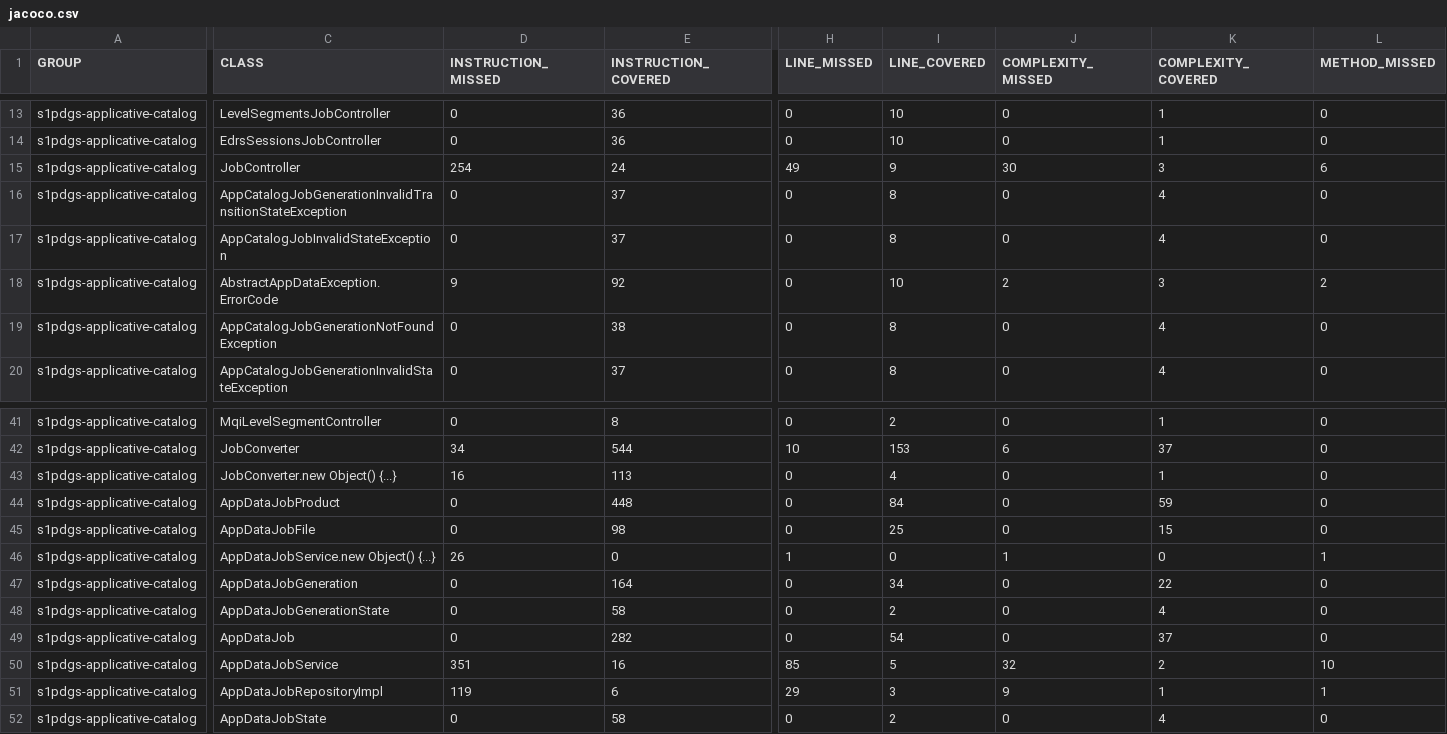
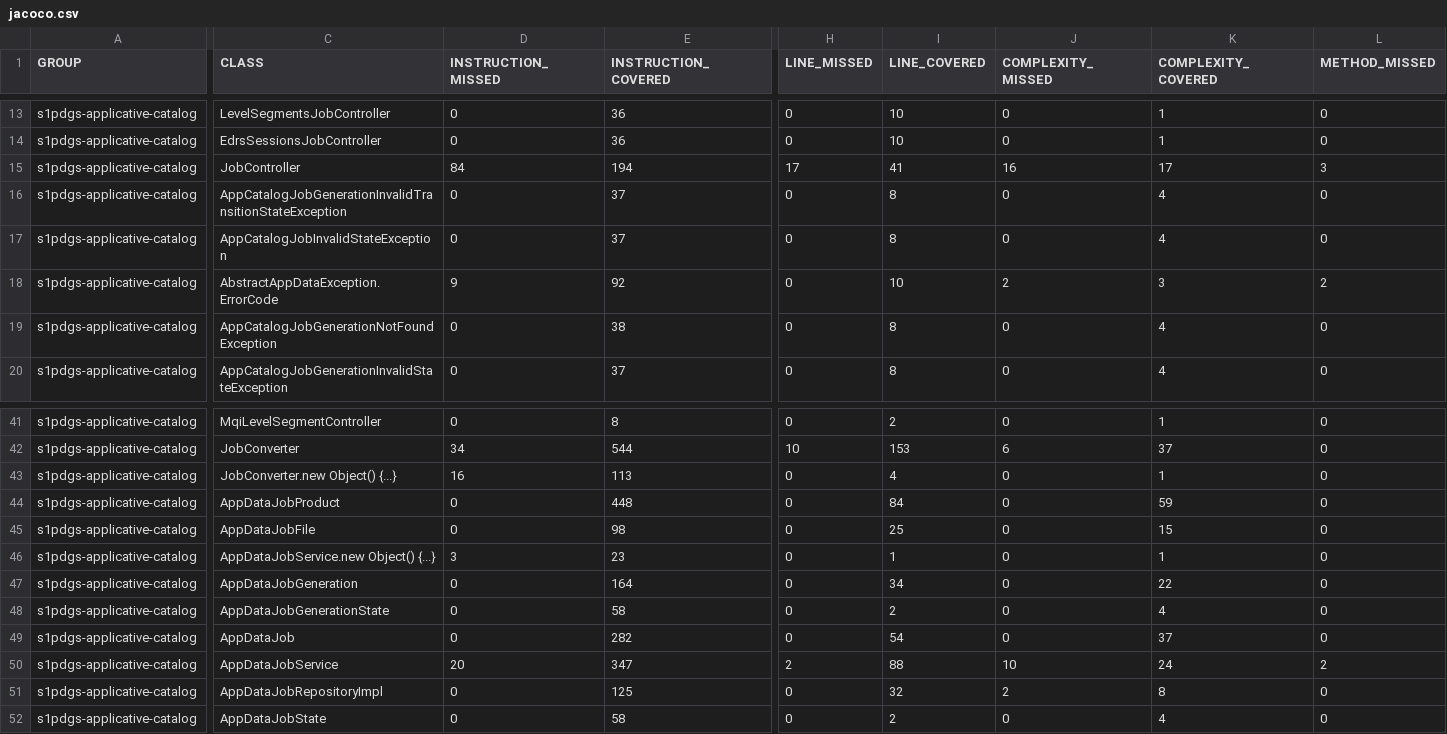
Before and after one commit to COPRS/production-common, a CSV file: build/html-reports/jacoco-ut/jacoco.csv, drawn as a sheet; only a part is shown, gaps mark what is left out; the diff covers the shown part only; the diff names each change by its address in the sheet, - before the commit and + after, or states it on an @@ line.

```diff
--- a/build/html-reports/jacoco-ut/jacoco.csv
+++ b/build/html-reports/jacoco-ut/jacoco.csv
-D15 (INSTRUCTION_MISSED): 254
+D15 (INSTRUCTION_MISSED): 84
-E15 (INSTRUCTION_COVERED): 24
+E15 (INSTRUCTION_COVERED): 194
-H15 (LINE_MISSED): 49
+H15 (LINE_MISSED): 17
-I15 (LINE_COVERED): 9
+I15 (LINE_COVERED): 41
-J15 (COMPLEXITY_MISSED): 30
+J15 (COMPLEXITY_MISSED): 16
-K15 (COMPLEXITY_COVERED): 3
+K15 (COMPLEXITY_COVERED): 17
-L15 (METHOD_MISSED): 6
+L15 (METHOD_MISSED): 3
-D46 (INSTRUCTION_MISSED): 26
+D46 (INSTRUCTION_MISSED): 3
-E46 (INSTRUCTION_COVERED): 0
+E46 (INSTRUCTION_COVERED): 23
-H46 (LINE_MISSED): 1
+H46 (LINE_MISSED): 0
-I46 (LINE_COVERED): 0
+I46 (LINE_COVERED): 1
-J46 (COMPLEXITY_MISSED): 1
+J46 (COMPLEXITY_MISSED): 0
-K46 (COMPLEXITY_COVERED): 0
+K46 (COMPLEXITY_COVERED): 1
-L46 (METHOD_MISSED): 1
+L46 (METHOD_MISSED): 0
-D50 (INSTRUCTION_MISSED): 351
+D50 (INSTRUCTION_MISSED): 20
-E50 (INSTRUCTION_COVERED): 16
+E50 (INSTRUCTION_COVERED): 347
-H50 (LINE_MISSED): 85
+H50 (LINE_MISSED): 2
-I50 (LINE_COVERED): 5
+I50 (LINE_COVERED): 88
-J50 (COMPLEXITY_MISSED): 32
+J50 (COMPLEXITY_MISSED): 10
-K50 (COMPLEXITY_COVERED): 2
+K50 (COMPLEXITY_COVERED): 24
-L50 (METHOD_MISSED): 10
+L50 (METHOD_MISSED): 2
-D51 (INSTRUCTION_MISSED): 119
+D51 (INSTRUCTION_MISSED): 0
-E51 (INSTRUCTION_COVERED): 6
+E51 (INSTRUCTION_COVERED): 125
-H51 (LINE_MISSED): 29
+H51 (LINE_MISSED): 0
-I51 (LINE_COVERED): 3
+I51 (LINE_COVERED): 32
-J51 (COMPLEXITY_MISSED): 9
+J51 (COMPLEXITY_MISSED): 2
-K51 (COMPLEXITY_COVERED): 1
+K51 (COMPLEXITY_COVERED): 8
-L51 (METHOD_MISSED): 1
+L51 (METHOD_MISSED): 0
```
Also changed, not shown: 18 edited cells elsewhere in this file, 16 other files.
